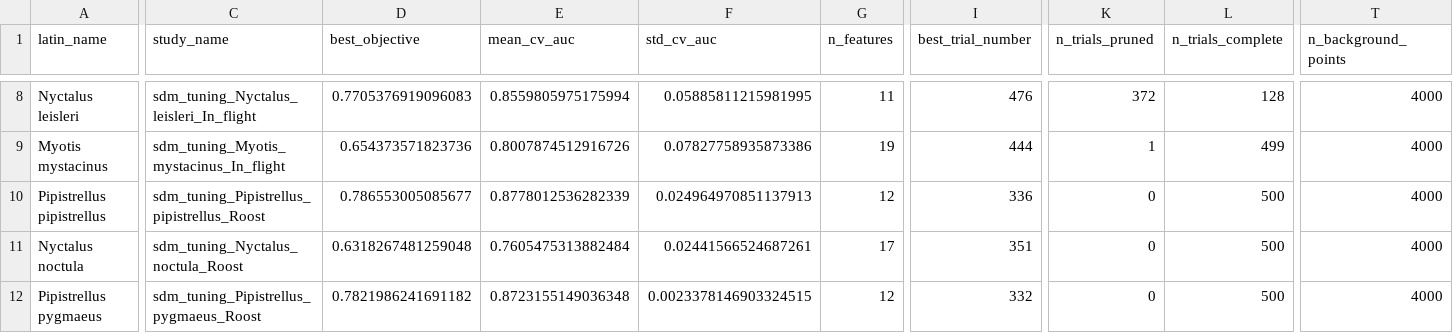
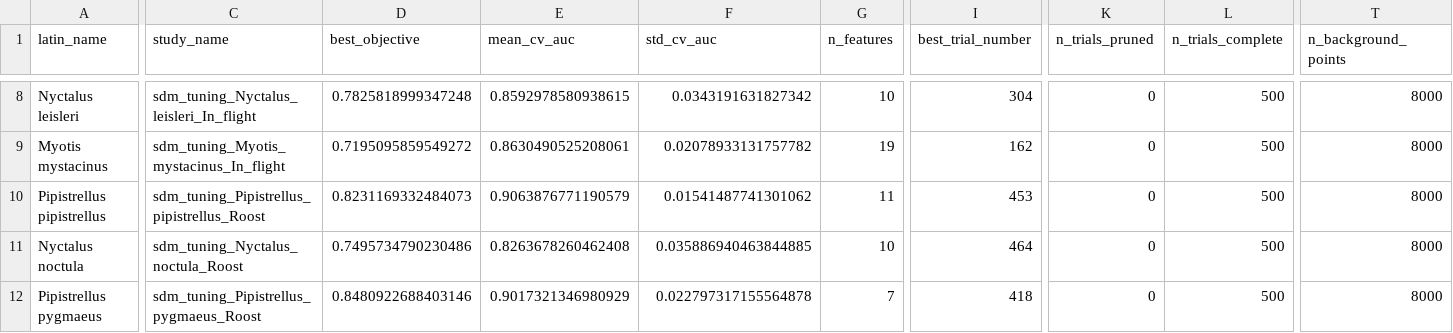
Before and after one commit to MatthewJWhittle/shefflied-bats, a CSV file: data/sdm_tuning/tuning_results.csv, drawn as a sheet; only a part is shown, gaps mark what is left out; the diff covers the shown part only; the diff names each change by its address in the sheet, - before the commit and + after, or states it on an @@ line.

Commit message:
train a new suite with background config

```diff
--- a/data/sdm_tuning/tuning_results.csv
+++ b/data/sdm_tuning/tuning_results.csv
-D8 (best_objective): 0.7705376919096083
+D8 (best_objective): 0.7825818999347248
-E8 (mean_cv_auc): 0.8559805975175994
+E8 (mean_cv_auc): 0.8592978580938615
-F8 (std_cv_auc): 0.05885811215981995
+F8 (std_cv_auc): 0.0343191631827342
-G8 (n_features): 11
+G8 (n_features): 10
-I8 (best_trial_number): 476
+I8 (best_trial_number): 304
-K8 (n_trials_pruned): 372
+K8 (n_trials_pruned): 0
-L8 (n_trials_complete): 128
+L8 (n_trials_complete): 500
-T8:T12 (n_background_points): 4000
+T8:T12 (n_background_points): 8000
-D9 (best_objective): 0.654373571823736
+D9 (best_objective): 0.7195095859549272
-E9 (mean_cv_auc): 0.8007874512916726
+E9 (mean_cv_auc): 0.8630490525208061
-F9 (std_cv_auc): 0.07827758935873386
+F9 (std_cv_auc): 0.02078933131757782
-I9 (best_trial_number): 444
+I9 (best_trial_number): 162
-K9 (n_trials_pruned): 1
+K9 (n_trials_pruned): 0
-L9 (n_trials_complete): 499
+L9 (n_trials_complete): 500
-D10 (best_objective): 0.786553005085677
+D10 (best_objective): 0.8231169332484073
-E10 (mean_cv_auc): 0.8778012536282339
+E10 (mean_cv_auc): 0.9063876771190579
-F10 (std_cv_auc): 0.024964970851137913
+F10 (std_cv_auc): 0.01541487741301062
-G10 (n_features): 12
+G10 (n_features): 11
-I10 (best_trial_number): 336
+I10 (best_trial_number): 453
-D11 (best_objective): 0.6318267481259048
+D11 (best_objective): 0.7495734790230486
-E11 (mean_cv_auc): 0.7605475313882484
+E11 (mean_cv_auc): 0.8263678260462408
-F11 (std_cv_auc): 0.02441566524687261
+F11 (std_cv_auc): 0.035886940463844885
-G11 (n_features): 17
+G11 (n_features): 10
-I11 (best_trial_number): 351
+I11 (best_trial_number): 464
-D12 (best_objective): 0.7821986241691182
+D12 (best_objective): 0.8480922688403146
-E12 (mean_cv_auc): 0.8723155149036348
+E12 (mean_cv_auc): 0.9017321346980929
-F12 (std_cv_auc): 0.0023378146903324515
+F12 (std_cv_auc): 0.022797317155564878
-G12 (n_features): 12
+G12 (n_features): 7
-I12 (best_trial_number): 332
+I12 (best_trial_number): 418
```
Also changed, not shown: 75 edited cells elsewhere in this file, 44 other files.
